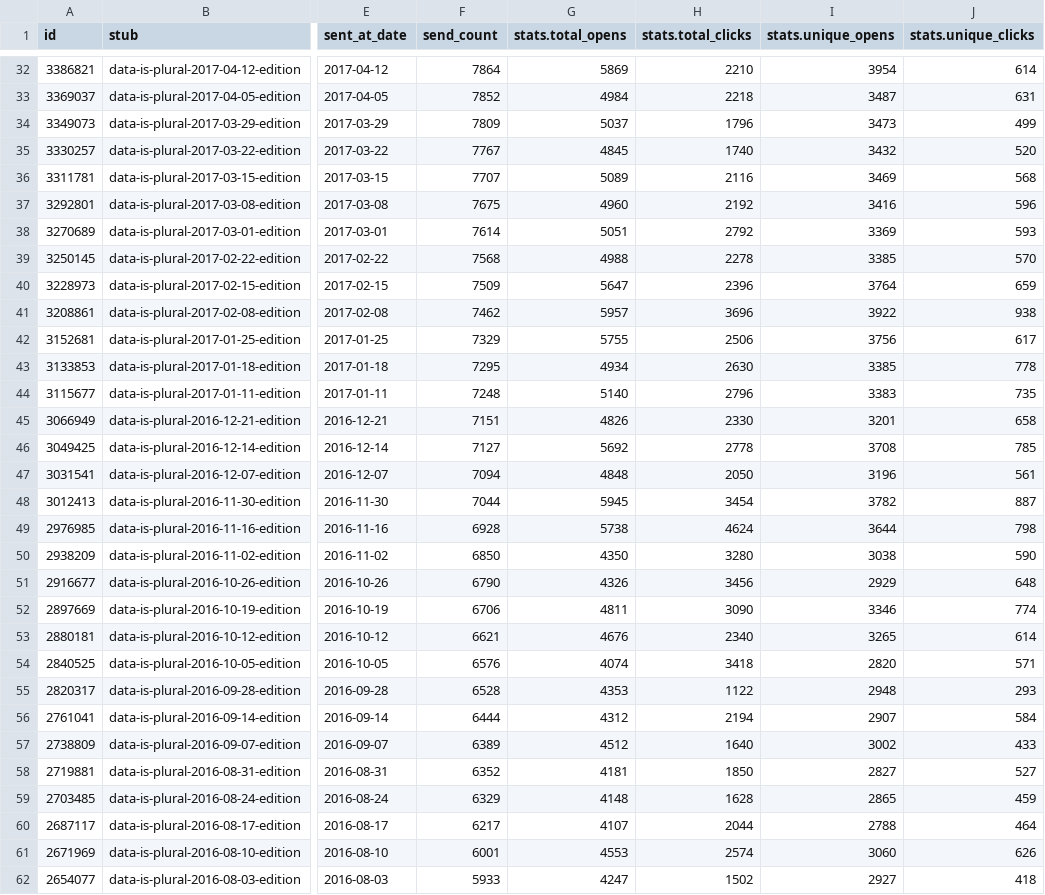
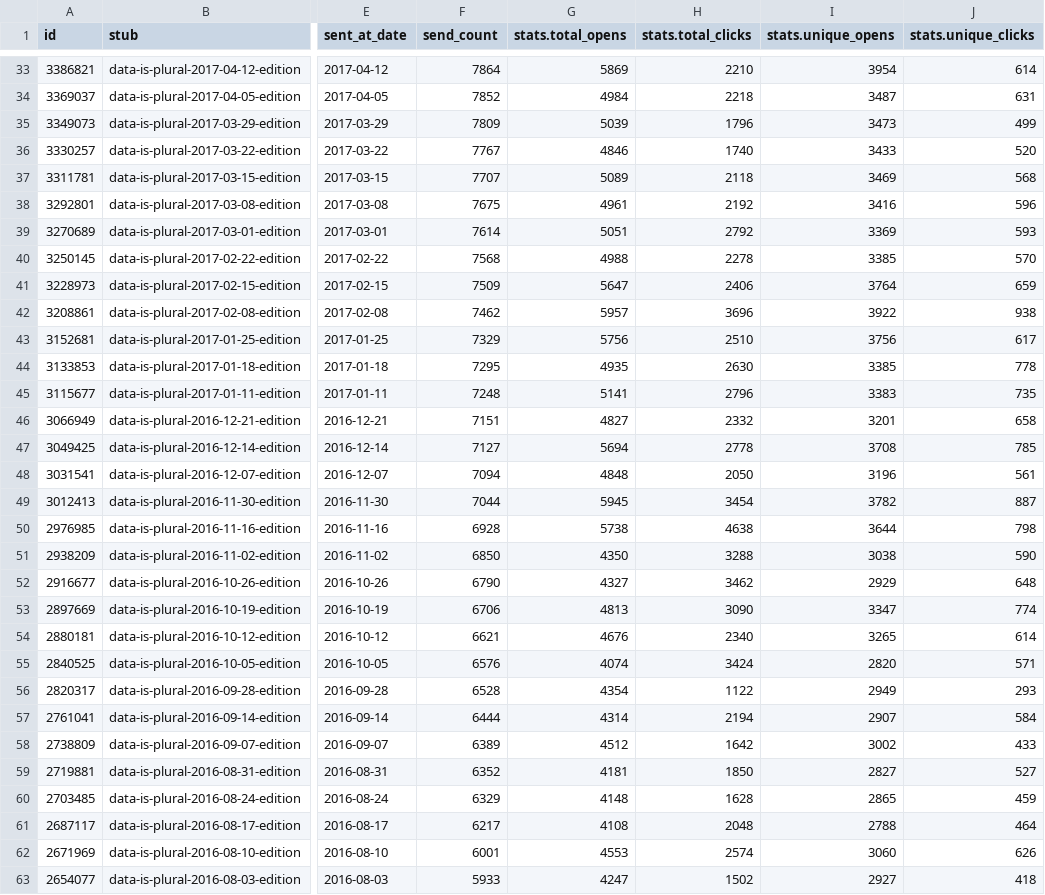
Before and after one commit to data-is-plural/newsletter-stats, a CSV file: data/messages.csv, drawn as a sheet; only a part is shown, gaps mark what is left out; addresses are those after the commit; the diff covers the shown part only; the diff names each change by its address in the sheet, - before the commit and + after, or states it on an @@ line.

```diff
--- a/data/messages.csv
+++ b/data/messages.csv
-G35 (stats.total_opens): 5037
+G35 (stats.total_opens): 5039
-G36 (stats.total_opens): 4845
+G36 (stats.total_opens): 4846
-I36 (stats.unique_opens): 3432
+I36 (stats.unique_opens): 3433
-H37 (stats.total_clicks): 2116
+H37 (stats.total_clicks): 2118
-G38 (stats.total_opens): 4960
+G38 (stats.total_opens): 4961
-H41 (stats.total_clicks): 2396
+H41 (stats.total_clicks): 2406
-G43 (stats.total_opens): 5755
+G43 (stats.total_opens): 5756
-H43 (stats.total_clicks): 2506
+H43 (stats.total_clicks): 2510
-G44 (stats.total_opens): 4934
+G44 (stats.total_opens): 4935
-G45 (stats.total_opens): 5140
+G45 (stats.total_opens): 5141
-G46 (stats.total_opens): 4826
+G46 (stats.total_opens): 4827
-H46 (stats.total_clicks): 2330
+H46 (stats.total_clicks): 2332
-G47 (stats.total_opens): 5692
+G47 (stats.total_opens): 5694
-H50 (stats.total_clicks): 4624
+H50 (stats.total_clicks): 4638
-H51 (stats.total_clicks): 3280
+H51 (stats.total_clicks): 3288
-G52 (stats.total_opens): 4326
+G52 (stats.total_opens): 4327
-H52 (stats.total_clicks): 3456
+H52 (stats.total_clicks): 3462
-G53 (stats.total_opens): 4811
+G53 (stats.total_opens): 4813
-I53 (stats.unique_opens): 3346
+I53 (stats.unique_opens): 3347
-H55 (stats.total_clicks): 3418
+H55 (stats.total_clicks): 3424
-G56 (stats.total_opens): 4353
+G56 (stats.total_opens): 4354
-I56 (stats.unique_opens): 2948
+I56 (stats.unique_opens): 2949
-G57 (stats.total_opens): 4312
+G57 (stats.total_opens): 4314
-H58 (stats.total_clicks): 1640
+H58 (stats.total_clicks): 1642
-G61 (stats.total_opens): 4107
+G61 (stats.total_opens): 4108
-H61 (stats.total_clicks): 2044
+H61 (stats.total_clicks): 2048
```
Also changed, not shown: 1 added row and 96 edited cells elsewhere in this file, 3 other files.
